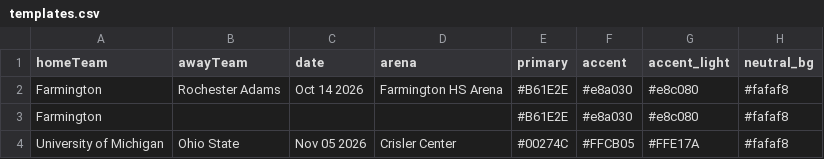
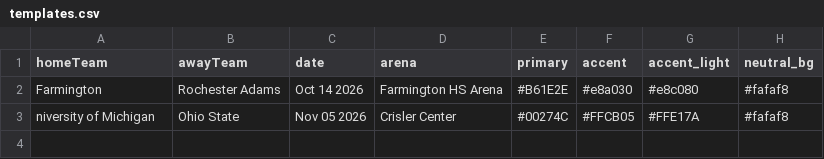
Before and after one commit to fatfryer/resume, a CSV file: templates.csv, drawn as a sheet.

Commit message:
fixed templates

```diff
--- a/templates.csv
+++ b/templates.csv
@@ -2,3 +2,2 @@ homeTeam,awayTeam,date,arena,primary,accent,accent_light,neutral_bg
 Farmington,Rochester Adams,Oct 14 2026,Farmington HS Arena,#B61E2E,#e8a030,#e8c080,#fafaf8
-Farmington,,,,#B61E2E,#e8a030,#e8c080,#fafaf8
-University of Michigan,Ohio State,Nov 05 2026,Crisler Center,#00274C,#FFCB05,#FFE17A,#fafaf8
+niversity of Michigan,Ohio State,Nov 05 2026,Crisler Center,#00274C,#FFCB05,#FFE17A,#fafaf8
```
